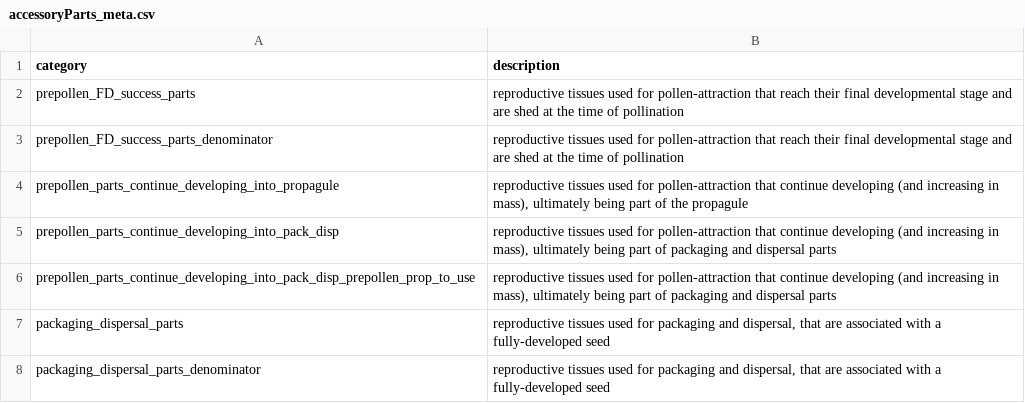
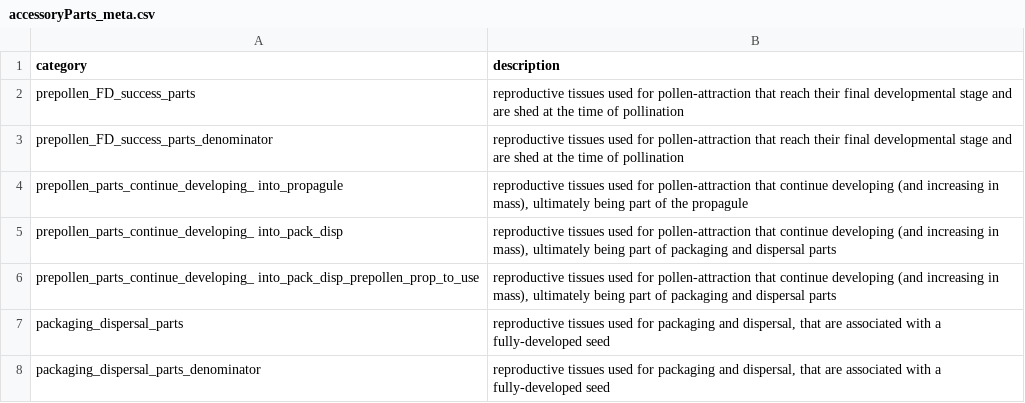
Before and after one commit to dfalster/Reproductive_Allocation_Kuringgai, a CSV file: data/accessoryParts_meta.csv, drawn as a sheet; only a part is shown.

Commit message:
Substantial reworking of Supp Matt for Accessories paper
- extract plant map images form power powerpoint
- fix table widths
- reorder materials, section headers etc

```diff
--- a/data/accessoryParts_meta.csv
+++ b/data/accessoryParts_meta.csv
@@ -3,5 +3,5 @@ prepollen_FD_success_parts,reproductive tissues used for pollen-attraction that
 prepollen_FD_success_parts_denominator,reproductive tissues used for pollen-attraction that reach their final developmental stage and are shed at the time of pollination
-prepollen_parts_continue_developing_into_propagule,"reproductive tissues used for pollen-attraction that continue developing (and increasing in mass), ultimately being part of the propagule "
-prepollen_parts_continue_developing_into_pack_disp,"reproductive tissues used for pollen-attraction that continue developing (and increasing in mass), ultimately being part of packaging and dispersal parts"
-prepollen_parts_continue_developing_into_pack_disp_prepollen_prop_to_use,"reproductive tissues used for pollen-attraction that continue developing (and increasing in mass), ultimately being part of packaging and dispersal parts"
+prepollen_parts_continue_developing_ into_propagule,"reproductive tissues used for pollen-attraction that continue developing (and increasing in mass), ultimately being part of the propagule "
+prepollen_parts_continue_developing_ into_pack_disp,"reproductive tissues used for pollen-attraction that continue developing (and increasing in mass), ultimately being part of packaging and dispersal parts"
+prepollen_parts_continue_developing_ into_pack_disp_prepollen_prop_to_use,"reproductive tissues used for pollen-attraction that continue developing (and increasing in mass), ultimately being part of packaging and dispersal parts"
 packaging_dispersal_parts,"reproductive tissues used for packaging and dispersal, that are associated with a fully-developed seed"
```
Also changed, not shown: 23 other files.
